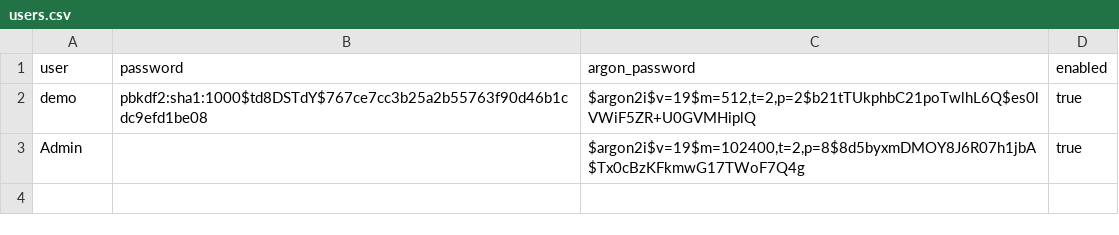
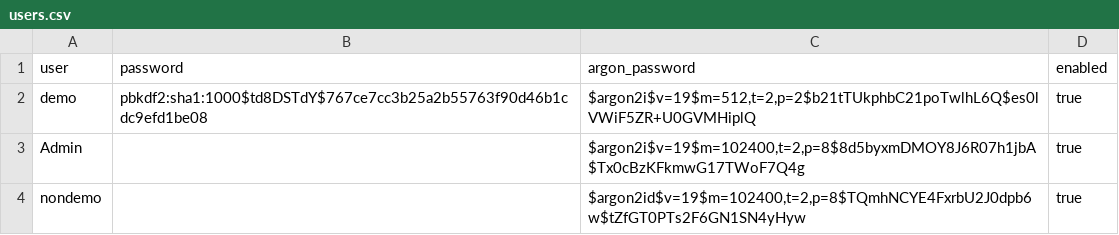
Before and after one commit to phenopolis/phenopolis_genomics_browser, a CSV file: db/seed/users.csv, drawn as a sheet.

Commit message:
fix change password endpoint + test

```diff
--- a/db/seed/users.csv
+++ b/db/seed/users.csv
@@ -3 +3,2 @@ demo;pbkdf2:sha1:1000$td8DSTdY$767ce7cc3b25a2b55763f90d46b1cdc9efd1be08;$argon2i
 Admin;;"$argon2i$v=19$m=102400,t=2,p=8$8d5byxmDMOY8J6R07h1jbA$Tx0cBzKFkmwG17TWoF7Q4g";true
+nondemo;;"$argon2id$v=19$m=102400,t=2,p=8$TQmhNCYE4FxrbU2J0dpb6w$tZfGT0PTs2F6GN1SN4yHyw";true
```
Also changed, not shown: 5 other files.
